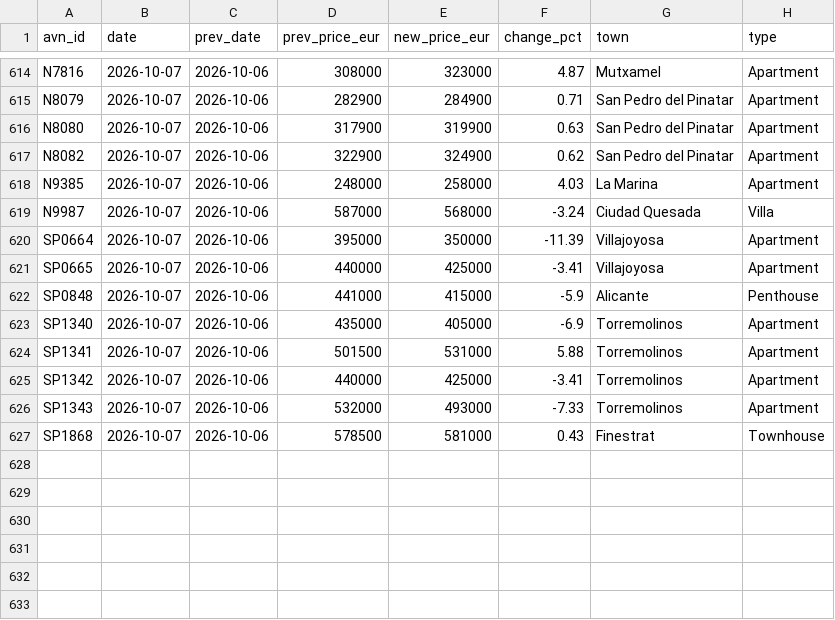
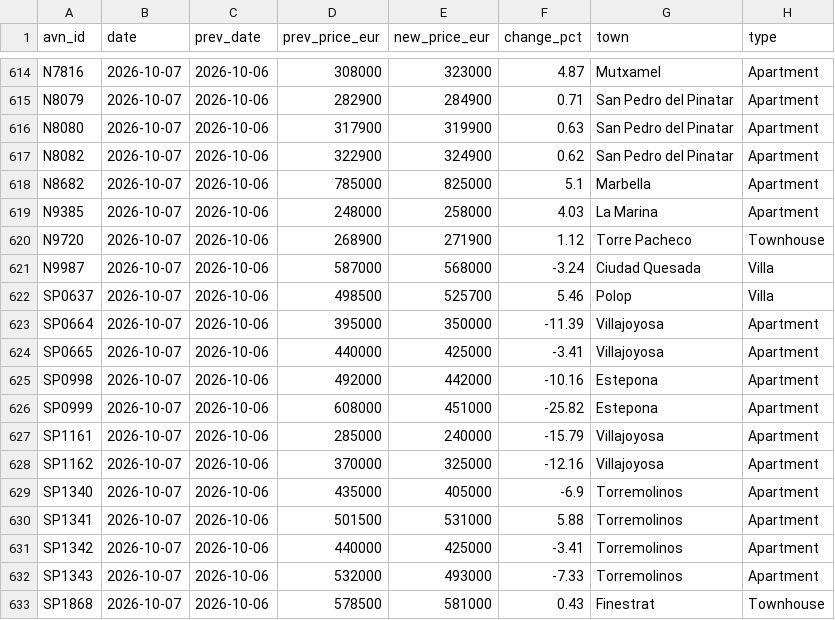
Before and after one commit to HenrikKolstad/avena-terminal, a CSV file: public/open-data/moves.csv, drawn as a sheet; only a part is shown, gaps mark what is left out; removed rows and columns are numbered as before the commit, all else as after; the diff names each change by its address in the sheet, - before the commit and + after, or states it on an @@ line.

Commit message:
chore(corpus): nightly open-data rebuild [skip ci]

```diff
--- a/public/open-data/moves.csv
+++ b/public/open-data/moves.csv
+row 618: N8682 | 2026-10-07 | 2026-10-06 | 785000 | 825000 | 5.1 | Marbella | Apartment
+row 620: N9720 | 2026-10-07 | 2026-10-06 | 268900 | 271900 | 1.12 | Torre Pacheco | Townhouse
+row 622: SP0637 | 2026-10-07 | 2026-10-06 | 498500 | 525700 | 5.46 | Polop | Villa
-row 622: SP0848 | 2026-10-07 | 2026-10-06 | 441000 | 415000 | -5.9 | Alicante | Penthouse
+row 625: SP0998 | 2026-10-07 | 2026-10-06 | 492000 | 442000 | -10.16 | Estepona | Apartment
+row 626: SP0999 | 2026-10-07 | 2026-10-06 | 608000 | 451000 | -25.82 | Estepona | Apartment
+row 627: SP1161 | 2026-10-07 | 2026-10-06 | 285000 | 240000 | -15.79 | Villajoyosa | Apartment
+row 628: SP1162 | 2026-10-07 | 2026-10-06 | 370000 | 325000 | -12.16 | Villajoyosa | Apartment
```
Also changed, not shown: public/open-data/movement-ledger.csv, public/open-data/tombstones.csv, 6 other files.
